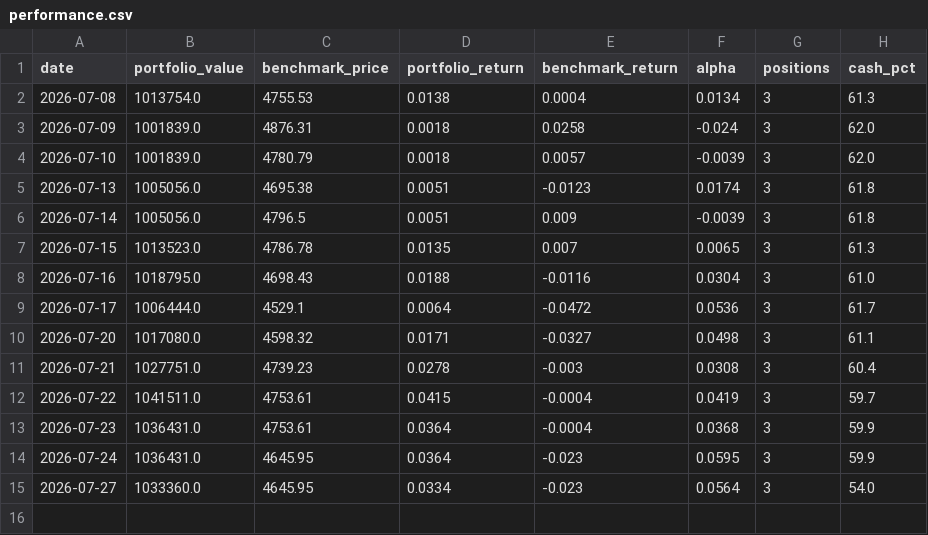
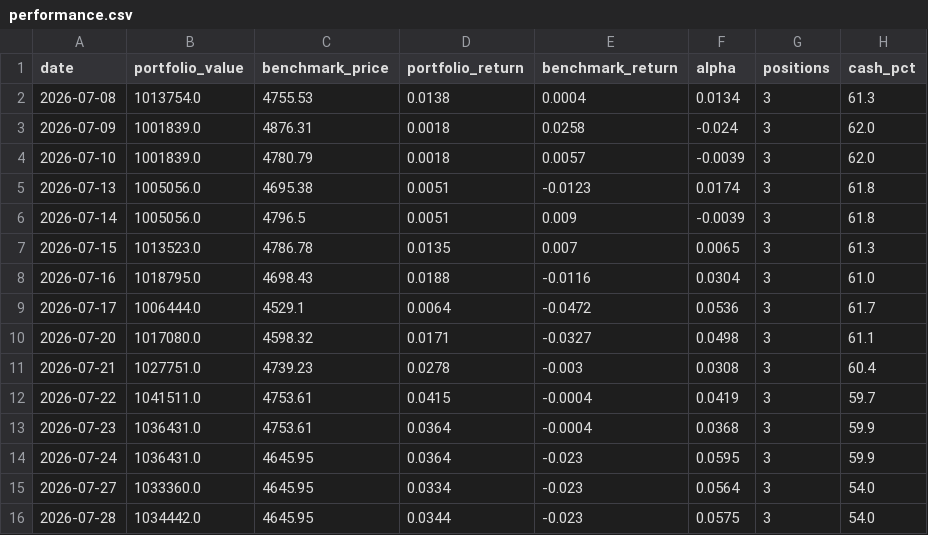
Before and after one commit to huangjialing0010/da-a-trading, a CSV file: output/performance.csv, drawn as a sheet.

```diff
--- a/output/performance.csv
+++ b/output/performance.csv
@@ -15 +15,2 @@ date,portfolio_value,benchmark_price,portfolio_return,benchmark_return,alpha,pos
 2026-07-27,1033360.0,4645.95,0.0334,-0.023,0.0564,3,54.0
+2026-07-28,1034442.0,4645.95,0.0344,-0.023,0.0575,3,54.0
```
Also changed, not shown: output/candidate_tracker.csv, output/candidates_quick.csv, 10 other files.
